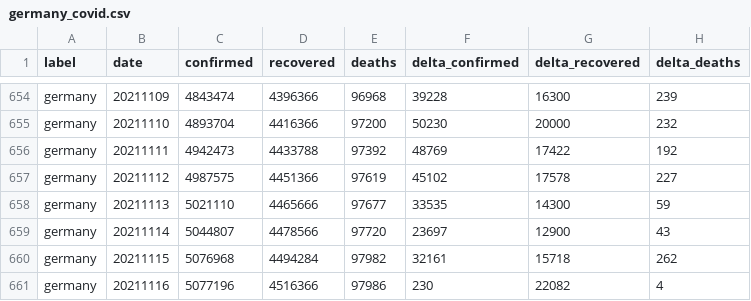
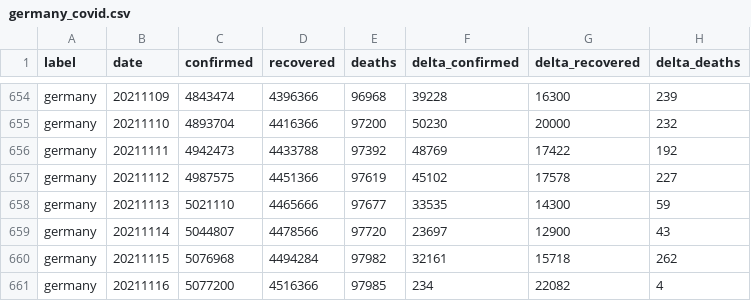
Before and after one commit to kirajano/corona-scrape-morgenpost, a CSV file: germany_covid.csv, drawn as a sheet; only a part is shown, gaps mark what is left out.

```diff
--- a/germany_covid.csv
+++ b/germany_covid.csv
@@ -660,2 +660,2 @@ germany,20211114,5044807,4478566,97720,23697,12900,43
 germany,20211115,5076968,4494284,97982,32161,15718,262
-germany,20211116,5077196,4516366,97986,230,22082,4
+germany,20211116,5077200,4516366,97985,234,22082,4
```
Also changed, not shown: europe_covid.csv, world_covid.csv.
